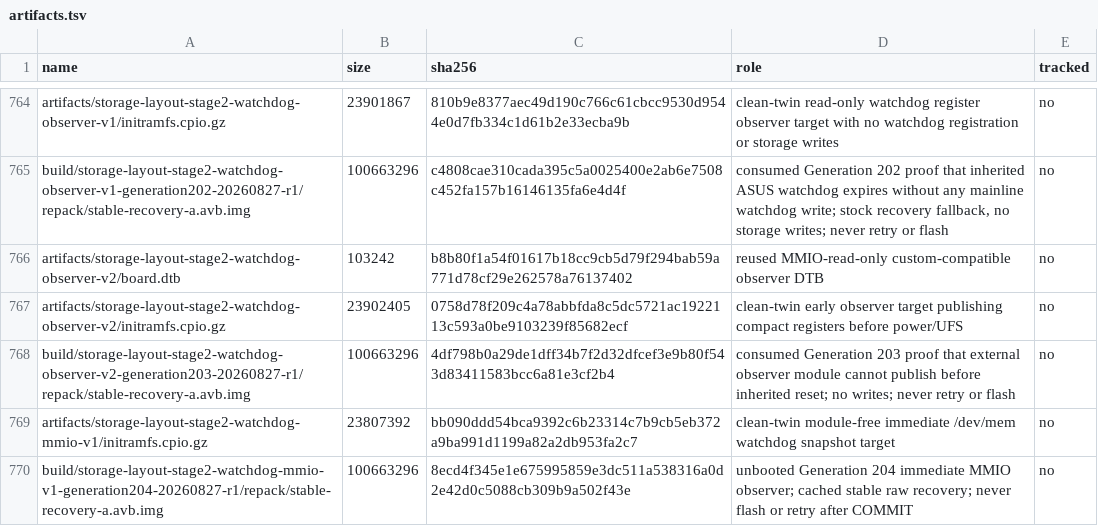
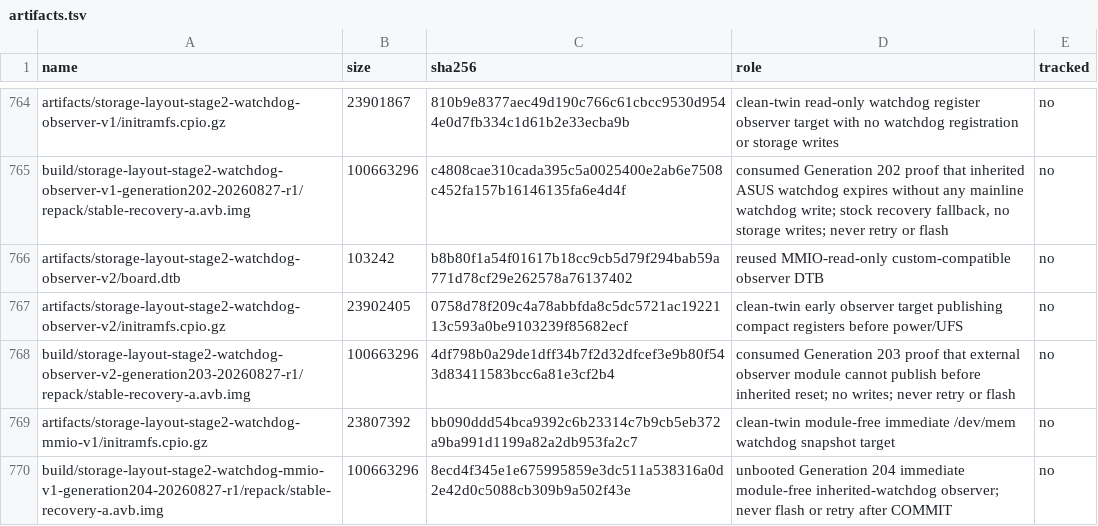
Before and after one commit to klimovich008/rog5-linux, a TSV file: manifests/artifacts.tsv, drawn as a sheet; only a part is shown, gaps mark what is left out.

Commit message:
fix generation 204 artifact role

```diff
--- a/manifests/artifacts.tsv
+++ b/manifests/artifacts.tsv
@@ -769,2 +769,2 @@ build/storage-layout-stage2-watchdog-observer-v2-generation203-20260827-r1/repac
 artifacts/storage-layout-stage2-watchdog-mmio-v1/initramfs.cpio.gz	23807392	bb090ddd54bca9392c6b23314c7b9cb5eb372a9ba991d1199a82a2db953fa2c7	clean-twin module-free immediate /dev/mem watchdog snapshot target	no
-build/storage-layout-stage2-watchdog-mmio-v1-generation204-20260827-r1/repack/stable-recovery-a.avb.img	100663296	8ecd4f345e1e675995859e3dc511a538316a0d2e42d0c5088cb309b9a502f43e	unbooted Generation 204 immediate MMIO observer; cached stable raw recovery; never flash or retry after COMMIT	no
+build/storage-layout-stage2-watchdog-mmio-v1-generation204-20260827-r1/repack/stable-recovery-a.avb.img	100663296	8ecd4f345e1e675995859e3dc511a538316a0d2e42d0c5088cb309b9a502f43e	unbooted Generation 204 immediate module-free inherited-watchdog observer; never flash or retry after COMMIT	no
```
Also changed, not shown: 1 other file.
